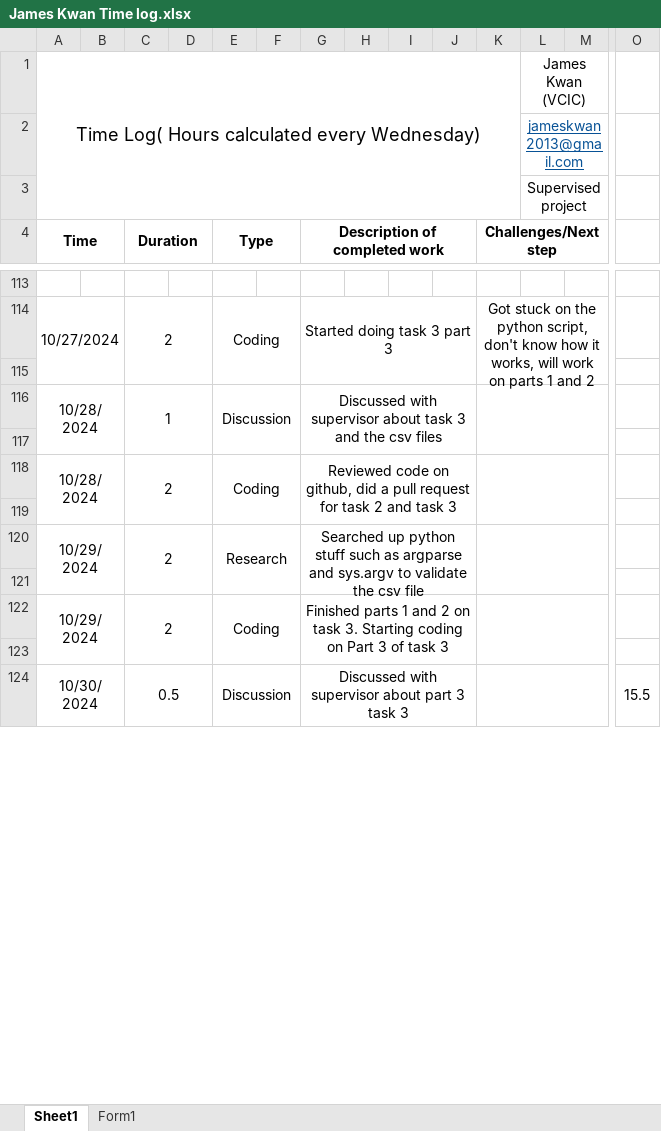
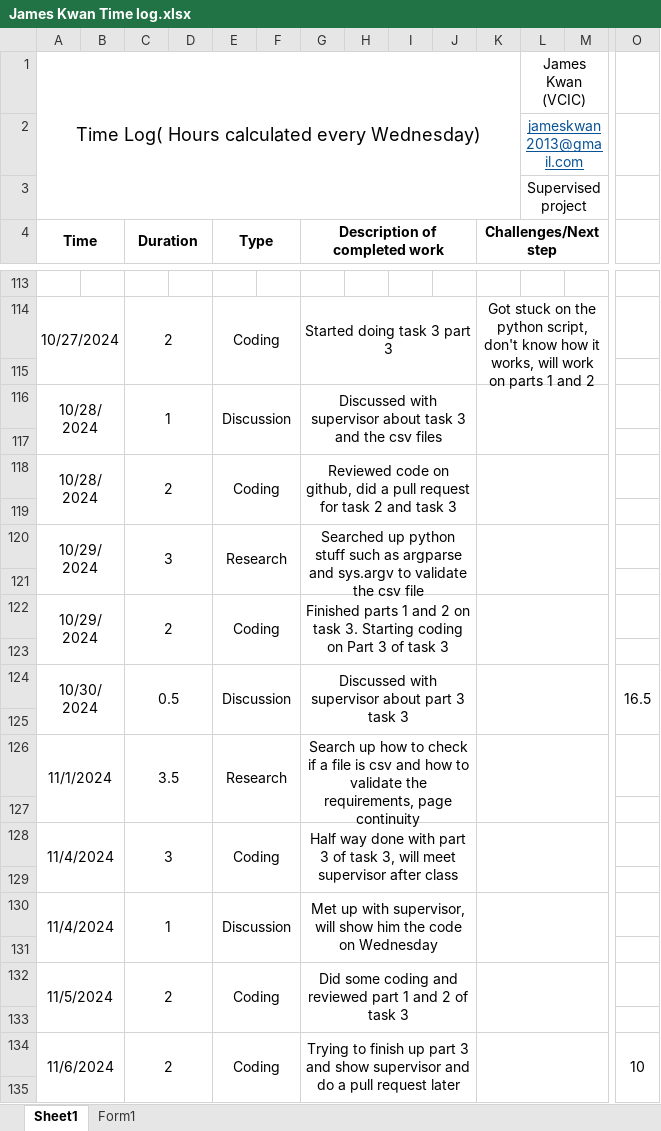
Before and after one commit to mrgzf233/CISC-4900, an Excel workbook: James Kwan Time log.xlsx, sheet Sheet1, drawn as a sheet; only a part is shown, gaps mark what is left out; values as stored, in another font and other column widths than the file's, no borders; removed rows and columns are numbered as before the commit, all else as after; rows hold the shown columns only; the diff covers the shown part only; the diff names each change by its address in the sheet, - before the commit and + after, or states it on an @@ line.

Commit message:
Time log
Updated time log to 11/10/24

```diff
--- a/James Kwan Time log.xlsx (sheet Sheet1)
+++ b/James Kwan Time log.xlsx (sheet Sheet1)
-C120 (Duration): 2
+C120 (Duration): 3
-A124:B125 merged
+A124:B125 merged
-C124:D125 merged
+C124:D125 merged
-E124:F125 merged
+E124:F125 merged
-G124:J125 merged
+G124:J125 merged
-K124:N125 merged
+K124:N125 merged
-O124: 15.5
+O124: 16.5
-O124:O125 merged
+O124:O125 merged
+row 125: (empty)
+row 126: 11/1/2024 |  | 3.5 |  | Research |  | Search up how to check if a file is csv and how to validate the requirements, page continuity
+row 127: (empty)
+row 128: 11/4/2024 |  | 3 |  | Coding |  | Half way done with part 3 of task 3, will meet supervisor after class
+row 129: (empty)
+row 130: 11/4/2024 |  | 1 |  | Discussion |  | Met up with supervisor, will show him the code on Wednesday
+row 131: (empty)
+row 132: 11/5/2024 |  | 2 |  | Coding |  | Did some coding and reviewed part 1 and 2 of task 3
+row 133: (empty)
+row 134: 11/6/2024 |  | 2 |  | Coding |  | Trying to finish up part 3 and show supervisor and do a pull request later |  |  |  |  |  |  | 10
+row 135: (empty)
```
Also changed, not shown: 17 added rows, 14 removed rows, 1 edited cell and merged cells elsewhere in this sheet.
